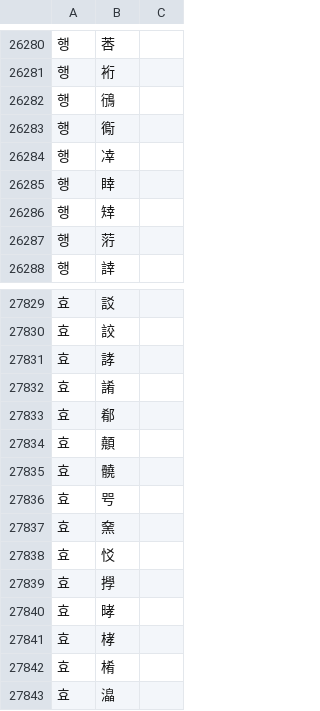
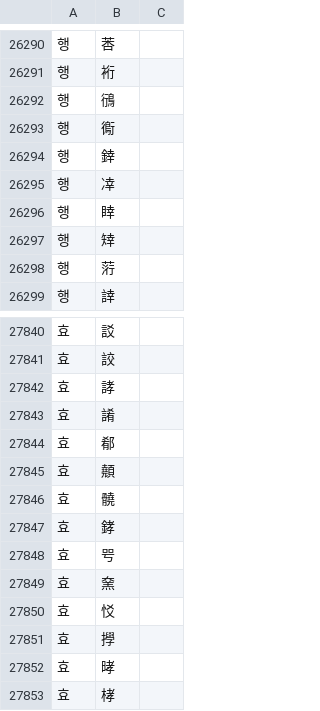
Before and after one commit to CuartPyaw/msime, a TSV file: crates/engine/src/korean/hanja.tsv, drawn as a sheet; only a part is shown, gaps mark what is left out; the shorter side is filled out with more unchanged rows; the diff covers the shown part only.

```diff
--- a/crates/engine/src/korean/hanja.tsv
+++ b/crates/engine/src/korean/hanja.tsv
@@ -26283,2 +26293,3 @@
 행	鵆	
+행	﨨	
 행	㓑	
@@ -27835,2 +27846,3 @@
 효	髐	
+효	﨧	
 효	㕺	
```
Also changed, not shown: 10 added rows elsewhere in this file, 5 other files.
